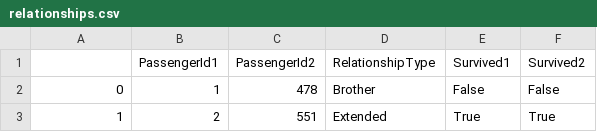
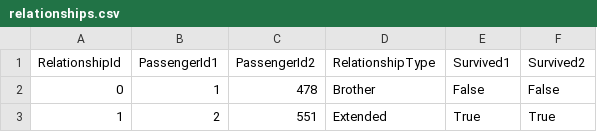
Before and after one commit to davidkobilnyk/titanic-families, a CSV file: data/csv/relationships.csv, drawn as a sheet; only a part is shown.

```diff
--- a/data/csv/relationships.csv
+++ b/data/csv/relationships.csv
@@ -1,2 +1,2 @@
-,PassengerId1,PassengerId2,RelationshipType,Survived1,Survived2
+RelationshipId,PassengerId1,PassengerId2,RelationshipType,Survived1,Survived2
 0,1,478,Brother,False,False
```
Also changed, not shown: data/csv/families.csv, 2 other files.
